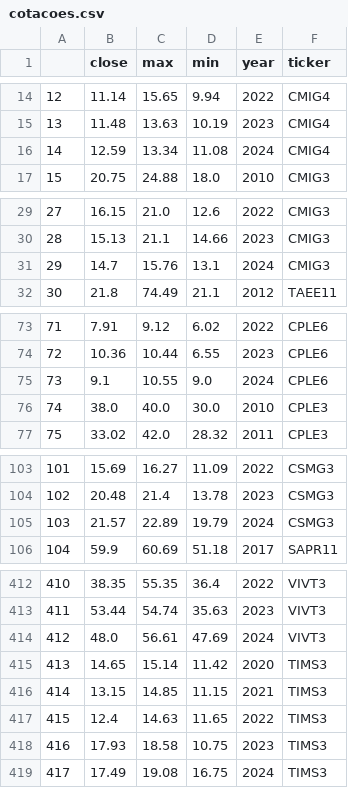
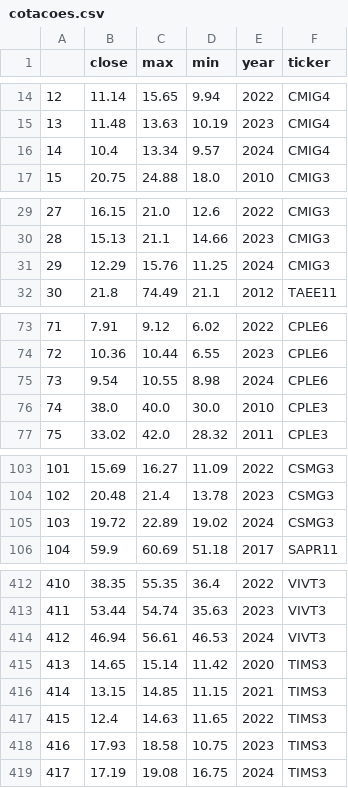
Before and after one commit to eduardopfranca/radar_fundamentalista, a CSV file: cotacoes.csv, drawn as a sheet; only a part is shown, gaps mark what is left out; the diff covers the shown part only.

```diff
--- a/cotacoes.csv
+++ b/cotacoes.csv
@@ -15,3 +15,3 @@
 13,11.48,13.63,10.19,2023,CMIG4
-14,12.59,13.34,11.08,2024,CMIG4
+14,10.4,13.34,9.57,2024,CMIG4
 15,20.75,24.88,18.0,2010,CMIG3
@@ -30,3 +30,3 @@
 28,15.13,21.1,14.66,2023,CMIG3
-29,14.7,15.76,13.1,2024,CMIG3
+29,12.29,15.76,11.25,2024,CMIG3
 30,21.8,74.49,21.1,2012,TAEE11
@@ -74,3 +74,3 @@
 72,10.36,10.44,6.55,2023,CPLE6
-73,9.1,10.55,9.0,2024,CPLE6
+73,9.54,10.55,8.98,2024,CPLE6
 74,38.0,40.0,30.0,2010,CPLE3
@@ -104,3 +104,3 @@
 102,20.48,21.4,13.78,2023,CSMG3
-103,21.57,22.89,19.79,2024,CSMG3
+103,19.72,22.89,19.02,2024,CSMG3
 104,59.9,60.69,51.18,2017,SAPR11
@@ -413,3 +413,3 @@
 411,53.44,54.74,35.63,2023,VIVT3
-412,48.0,56.61,47.69,2024,VIVT3
+412,46.94,56.61,46.53,2024,VIVT3
 413,14.65,15.14,11.42,2020,TIMS3
@@ -418,2 +418,2 @@
 416,17.93,18.58,10.75,2023,TIMS3
-417,17.49,19.08,16.75,2024,TIMS3
+417,17.19,19.08,16.75,2024,TIMS3
```
Also changed, not shown: 28 edited cells elsewhere in this file, dividendos.csv, empresas.csv, 10 other files.
